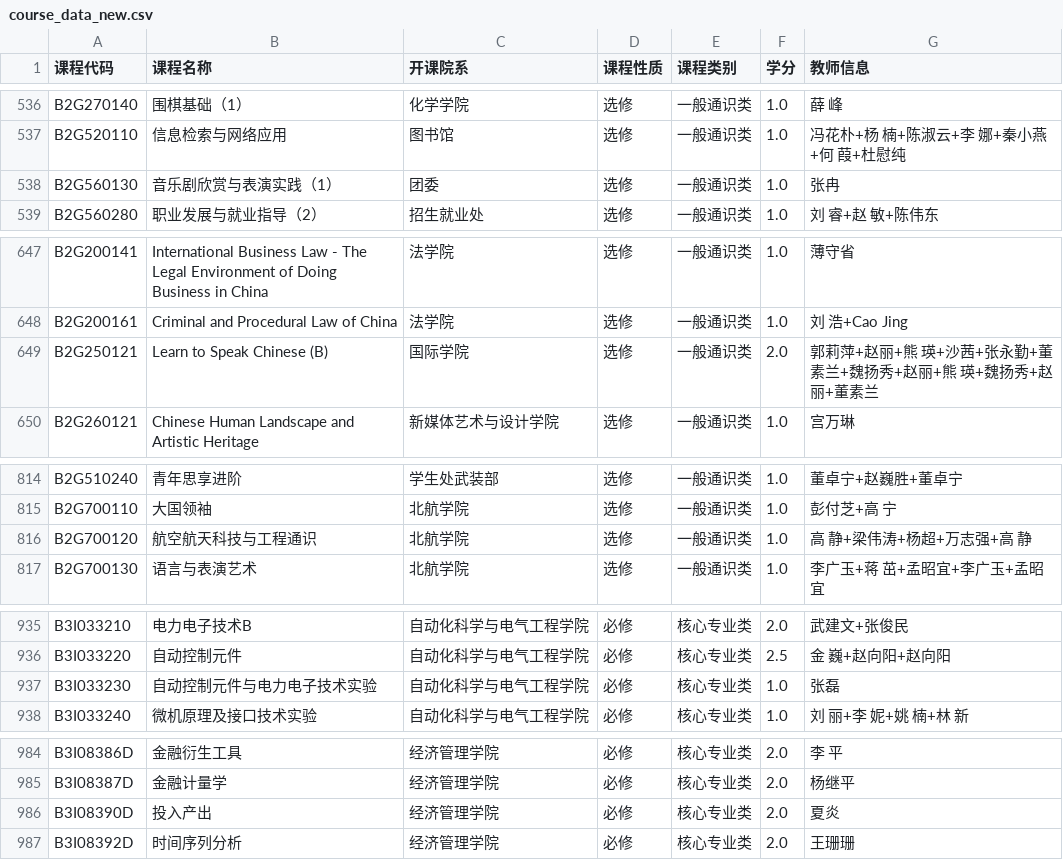
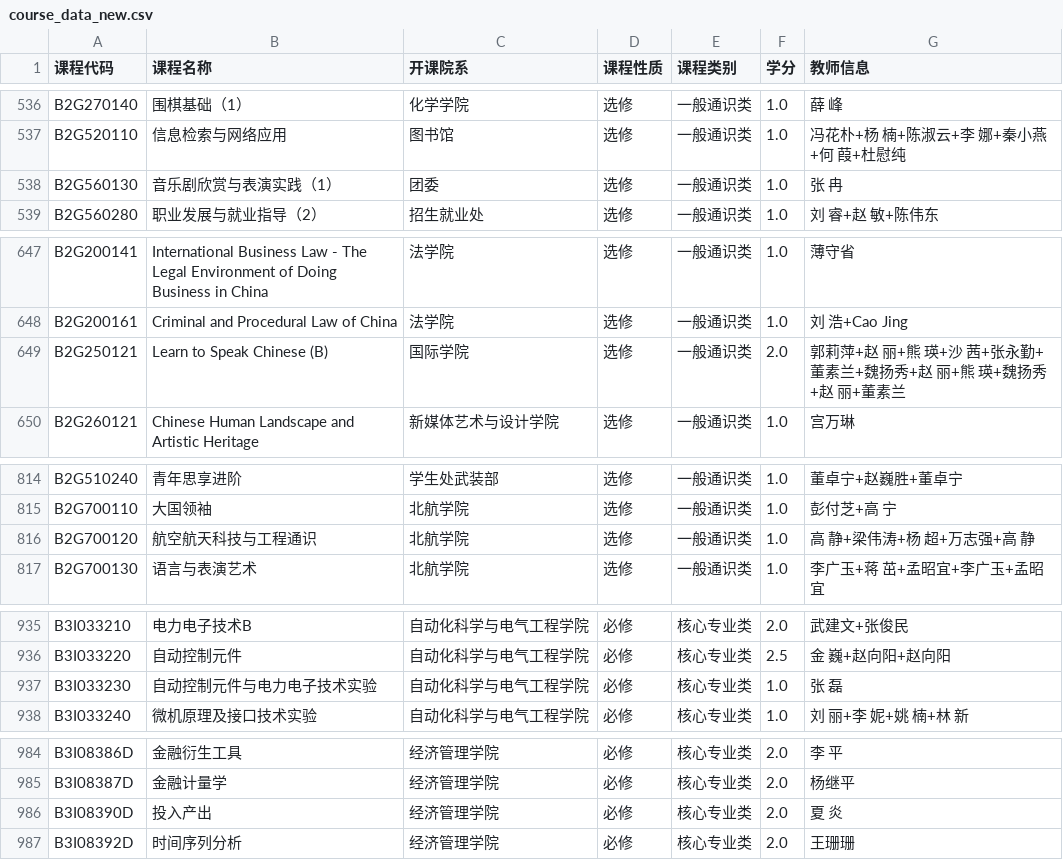
Before and after one commit to rRetr0Git/rateMyCourse, a CSV file: course_data_new.csv, drawn as a sheet; only a part is shown, gaps mark what is left out; the diff covers the shown part only.

```diff
--- a/course_data_new.csv
+++ b/course_data_new.csv
@@ -538 +538 @@ B2G520110,信息检索与网络应用,图书馆,选修,一般通识类,1.0,冯
-B2G560130,音乐剧欣赏与表演实践（1）,团委,选修,一般通识类,1.0,张冉
+B2G560130,音乐剧欣赏与表演实践（1）,团委,选修,一般通识类,1.0,张 冉
@@ -649,2 +649,2 @@ B2G200161,Criminal and Procedural Law of China,法学院,选修,一般通识类,
-B2G250121,Learn to Speak Chinese (B),国际学院,选修,一般通识类,2.0,郭莉萍+赵丽+熊  瑛+沙茜+张永勤+董素兰+魏扬秀+赵丽+熊  瑛+魏扬秀+赵丽+董素兰
+B2G250121,Learn to Speak Chinese (B),国际学院,选修,一般通识类,2.0,郭莉萍+赵 丽+熊 瑛+沙 茜+张永勤+董素兰+魏扬秀+赵 丽+熊 瑛+魏扬秀+赵 丽+董素兰
 B2G260121,Chinese Human Landscape and Artistic Heritage,新媒体艺术与设计学院,选修,一般通识类,1.0,宫万琳
@@ -816 +816 @@ B2G700110,大国领袖,北航学院,选修,一般通识类,1.0,彭付芝+高
-B2G700120,航空航天科技与工程通识,北航学院,选修,一般通识类,1.0,高  静+梁伟涛+杨超+万志强+高  静
+B2G700120,航空航天科技与工程通识,北航学院,选修,一般通识类,1.0,高 静+梁伟涛+杨 超+万志强+高 静
@@ -937 +937 @@ B3I033220,自动控制元件,自动化科学与电气工程学院,必修,核心
-B3I033230,自动控制元件与电力电子技术实验,自动化科学与电气工程学院,必修,核心专业类,1.0,张磊
+B3I033230,自动控制元件与电力电子技术实验,自动化科学与电气工程学院,必修,核心专业类,1.0,张 磊
@@ -985,3 +985,3 @@ B3I08386D,金融衍生工具,经济管理学院,必修,核心专业类,2.0,李
 B3I08387D,金融计量学,经济管理学院,必修,核心专业类,2.0,杨继平
-B3I08390D,投入产出 ,经济管理学院,必修,核心专业类,2.0,夏炎
+B3I08390D,投入产出 ,经济管理学院,必修,核心专业类,2.0,夏 炎
 B3I08392D,时间序列分析,经济管理学院,必修,核心专业类,2.0,王珊珊
```
Also changed, not shown: 16 edited cells elsewhere in this file.
